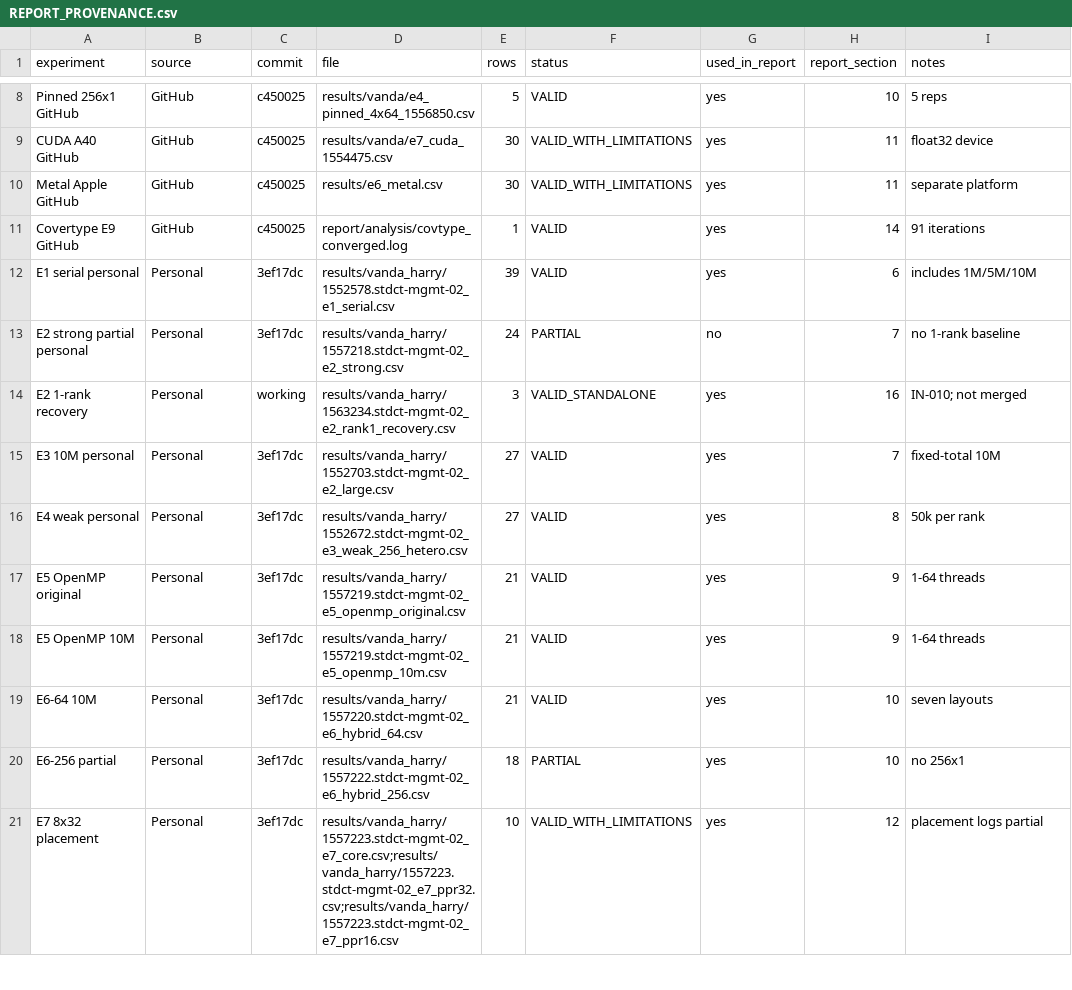
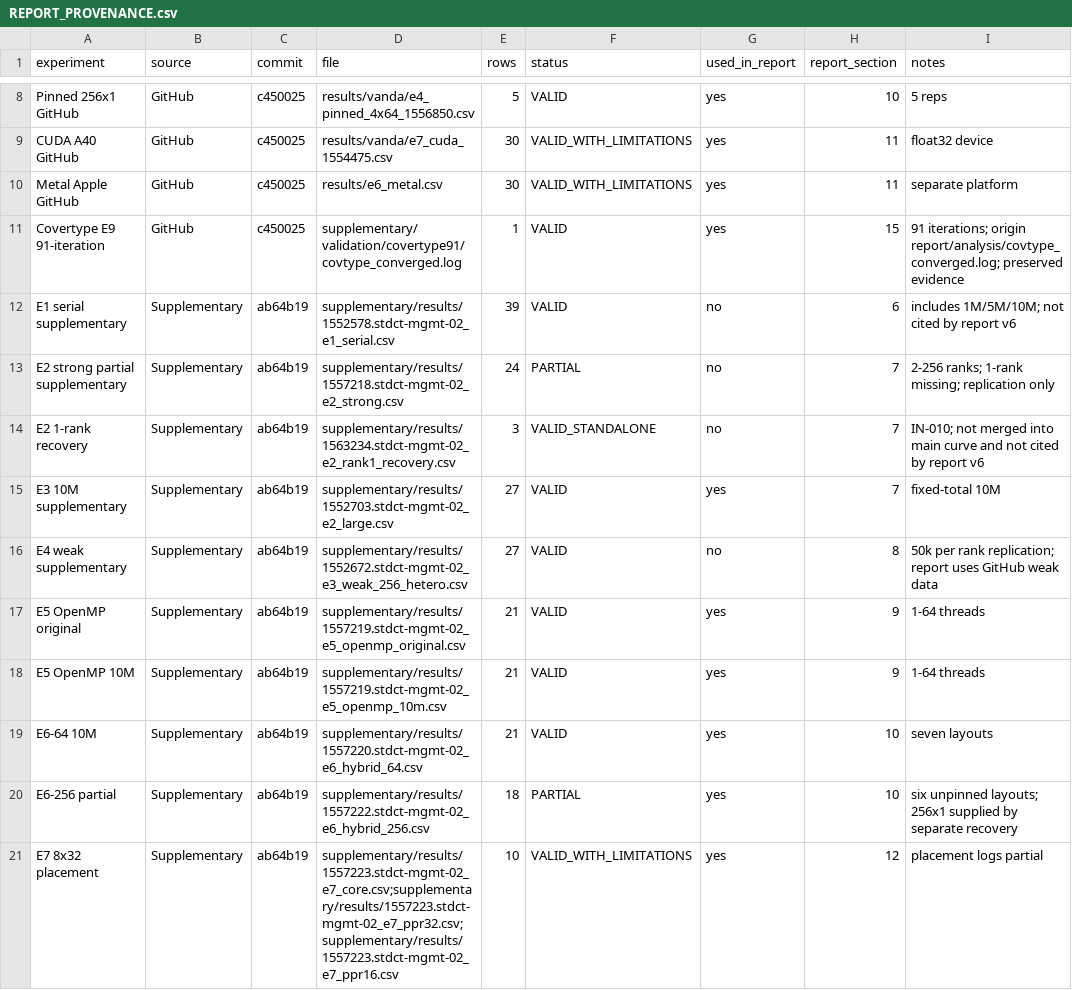
Before and after one commit to MengMian02/DSA5208_Proj3, a CSV file: supplementary/validation/REPORT_PROVENANCE.csv, drawn as a sheet; only a part is shown, gaps mark what is left out; the diff covers the shown part only.

Commit message:
Fix experiment provenance and reproducibility evidence

```diff
--- a/supplementary/validation/REPORT_PROVENANCE.csv
+++ b/supplementary/validation/REPORT_PROVENANCE.csv
@@ -10,12 +10,12 @@ CUDA A40 GitHub,GitHub,c450025,results/vanda/e7_cuda_1554475.csv,30,VALID_WITH_L
 Metal Apple GitHub,GitHub,c450025,results/e6_metal.csv,30,VALID_WITH_LIMITATIONS,yes,11,separate platform
-Covertype E9 GitHub,GitHub,c450025,report/analysis/covtype_converged.log,1,VALID,yes,14,91 iterations
-E1 serial personal,Personal,3ef17dc,results/vanda_harry/1552578.stdct-mgmt-02_e1_serial.csv,39,VALID,yes,6,includes 1M/5M/10M
-E2 strong partial personal,Personal,3ef17dc,results/vanda_harry/1557218.stdct-mgmt-02_e2_strong.csv,24,PARTIAL,no,7,no 1-rank baseline
-E2 1-rank recovery,Personal,working,results/vanda_harry/1563234.stdct-mgmt-02_e2_rank1_recovery.csv,3,VALID_STANDALONE,yes,16,IN-010; not merged
-E3 10M personal,Personal,3ef17dc,results/vanda_harry/1552703.stdct-mgmt-02_e2_large.csv,27,VALID,yes,7,fixed-total 10M
-E4 weak personal,Personal,3ef17dc,results/vanda_harry/1552672.stdct-mgmt-02_e3_weak_256_hetero.csv,27,VALID,yes,8,50k per rank
-E5 OpenMP original,Personal,3ef17dc,results/vanda_harry/1557219.stdct-mgmt-02_e5_openmp_original.csv,21,VALID,yes,9,1-64 threads
-E5 OpenMP 10M,Personal,3ef17dc,results/vanda_harry/1557219.stdct-mgmt-02_e5_openmp_10m.csv,21,VALID,yes,9,1-64 threads
-E6-64 10M,Personal,3ef17dc,results/vanda_harry/1557220.stdct-mgmt-02_e6_hybrid_64.csv,21,VALID,yes,10,seven layouts
-E6-256 partial,Personal,3ef17dc,results/vanda_harry/1557222.stdct-mgmt-02_e6_hybrid_256.csv,18,PARTIAL,yes,10,no 256x1
-E7 8x32 placement,Personal,3ef17dc,results/vanda_harry/1557223.stdct-mgmt-02_e7_core.csv;results/vanda_harry/1557223.stdct-mgmt-02_e7_ppr32.csv;results/vanda_harry/1557223.stdct-mgmt-02_e7_ppr16.csv,10,VALID_WITH_LIMITATIONS,yes,12,placement logs partial
+Covertype E9 91-iteration,GitHub,c450025,supplementary/validation/covertype91/covtype_converged.log,1,VALID,yes,15,91 iterations; origin report/analysis/covtype_converged.log; preserved evidence
+E1 serial supplementary,Supplementary,ab64b19,supplementary/results/1552578.stdct-mgmt-02_e1_serial.csv,39,VALID,no,6,includes 1M/5M/10M; not cited by report v6
+E2 strong partial supplementary,Supplementary,ab64b19,supplementary/results/1557218.stdct-mgmt-02_e2_strong.csv,24,PARTIAL,no,7,2-256 ranks; 1-rank missing; replication only
+E2 1-rank recovery,Supplementary,ab64b19,supplementary/results/1563234.stdct-mgmt-02_e2_rank1_recovery.csv,3,VALID_STANDALONE,no,7,IN-010; not merged into main curve and not cited by report v6
+E3 10M supplementary,Supplementary,ab64b19,supplementary/results/1552703.stdct-mgmt-02_e2_large.csv,27,VALID,yes,7,fixed-total 10M
+E4 weak supplementary,Supplementary,ab64b19,supplementary/results/1552672.stdct-mgmt-02_e3_weak_256_hetero.csv,27,VALID,no,8,50k per rank replication; report uses GitHub weak data
+E5 OpenMP original,Supplementary,ab64b19,supplementary/results/1557219.stdct-mgmt-02_e5_openmp_original.csv,21,VALID,yes,9,1-64 threads
+E5 OpenMP 10M,Supplementary,ab64b19,supplementary/results/1557219.stdct-mgmt-02_e5_openmp_10m.csv,21,VALID,yes,9,1-64 threads
+E6-64 10M,Supplementary,ab64b19,supplementary/results/1557220.stdct-mgmt-02_e6_hybrid_64.csv,21,VALID,yes,10,seven layouts
+E6-256 partial,Supplementary,ab64b19,supplementary/results/1557222.stdct-mgmt-02_e6_hybrid_256.csv,18,PARTIAL,yes,10,six unpinned layouts; 256x1 supplied by separate recovery
+E7 8x32 placement,Supplementary,ab64b19,supplementary/results/1557223.stdct-mgmt-02_e7_core.csv;supplementary/results/1557223.stdct-mgmt-02_e7_ppr32.csv;supplementary/results/1557223.stdct-mgmt-02_e7_ppr16.csv,10,VALID_WITH_LIMITATIONS,yes,12,placement logs partial
```
Also changed, not shown: 19 edited cells elsewhere in this file, 19 other files.
